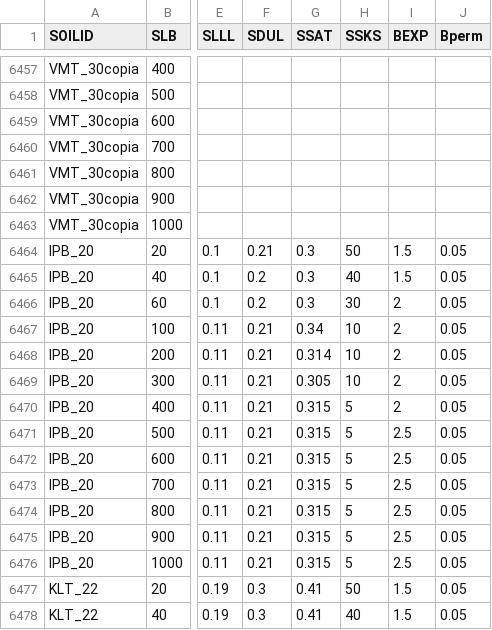
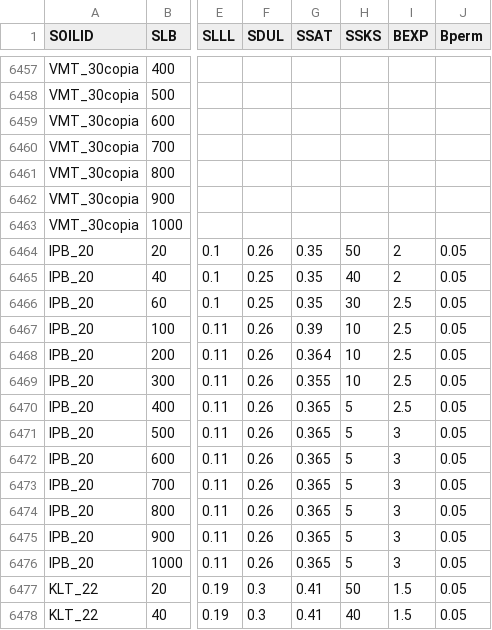
Before and after one commit to JBortolucci/ECOSMOS, a CSV file: inst/input/SOIL.csv, drawn as a sheet; only a part is shown, gaps mark what is left out; the diff covers the shown part only; the diff names each change by its address in the sheet, - before the commit and + after, or states it on an @@ line.

Commit message:
Update SOIL.csv

```diff
--- a/inst/input/SOIL.csv
+++ b/inst/input/SOIL.csv
-F6464 (SDUL): 0.21
+F6464 (SDUL): 0.26
-G6464:G6466 (SSAT): 0.3
+G6464:G6466 (SSAT): 0.35
-I6464:I6465 (BEXP): 1.5
+I6464:I6465 (BEXP): 2
-F6465:F6466 (SDUL): 0.2
+F6465:F6466 (SDUL): 0.25
-I6466:I6470 (BEXP): 2
+I6466:I6470 (BEXP): 2.5
-F6467:F6476 (SDUL): 0.21
+F6467:F6476 (SDUL): 0.26
-G6467 (SSAT): 0.34
+G6467 (SSAT): 0.39
-G6468 (SSAT): 0.314
+G6468 (SSAT): 0.364
-G6469 (SSAT): 0.305
+G6469 (SSAT): 0.355
-G6470:G6476 (SSAT): 0.315
+G6470:G6476 (SSAT): 0.365
-I6471:I6476 (BEXP): 2.5
+I6471:I6476 (BEXP): 3
```
Also changed, not shown: 22 edited cells elsewhere in this file.
